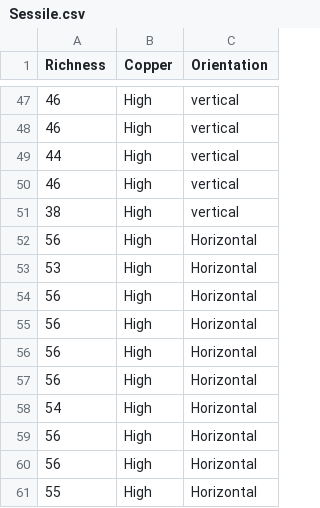
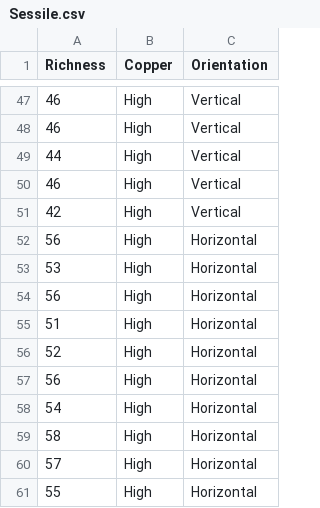
Before and after one commit to droglenc/NCData, a CSV file: Sessile.csv, drawn as a sheet; only a part is shown, gaps mark what is left out; the diff covers the shown part only.

```diff
--- a/Sessile.csv
+++ b/Sessile.csv
@@ -47,6 +47,6 @@ Richness,Copper,Orientation
-46,High,vertical
-46,High,vertical
-44,High,vertical
-46,High,vertical
-38,High,vertical
+46,High,Vertical
+46,High,Vertical
+44,High,Vertical
+46,High,Vertical
+42,High,Vertical
 56,High,Horizontal
@@ -54,8 +54,8 @@ Richness,Copper,Orientation
 56,High,Horizontal
-56,High,Horizontal
-56,High,Horizontal
+51,High,Horizontal
+52,High,Horizontal
 56,High,Horizontal
 54,High,Horizontal
-56,High,Horizontal
-56,High,Horizontal
+58,High,Horizontal
+57,High,Horizontal
 55,High,Horizontal
```
Also changed, not shown: 2 added rows, 2 removed rows and 30 edited cells elsewhere in this file.
